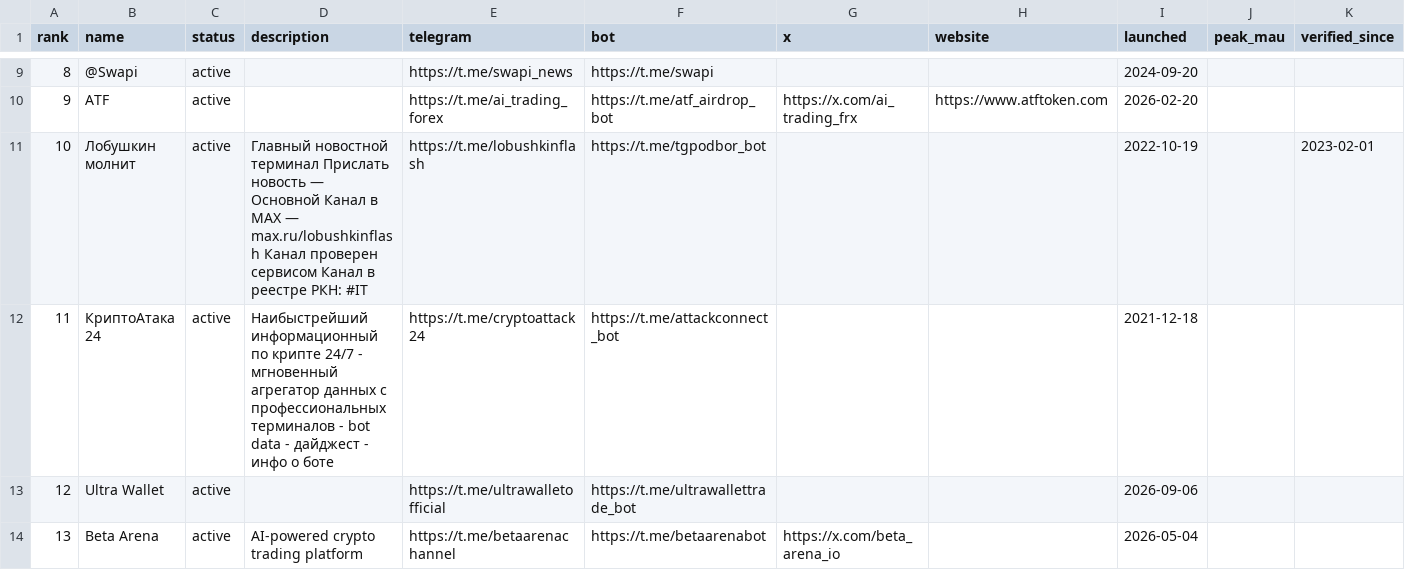
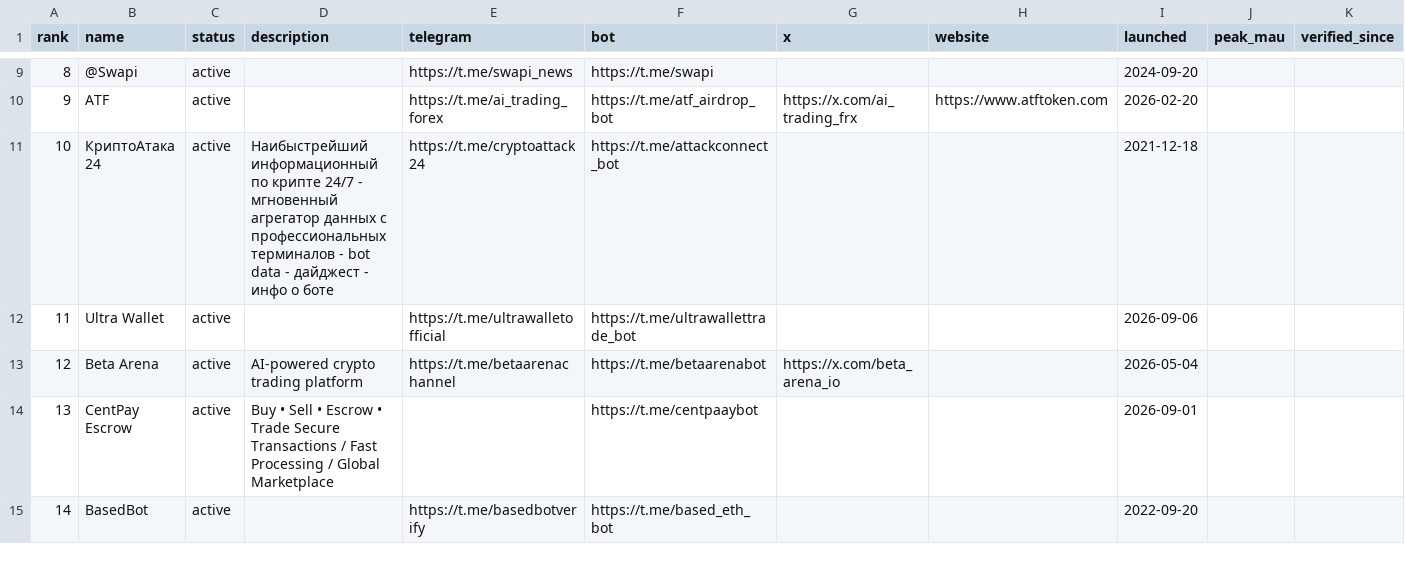
Before and after one commit to vitalikgpt/gram-ecosystem, a CSV file: data/by-category/trading.csv, drawn as a sheet; only a part is shown, gaps mark what is left out; the shorter side is filled out with more unchanged rows; removed rows and columns are numbered as before the commit, all else as after; the diff names each change by its address in the sheet, - before the commit and + after, or states it on an @@ line.

```diff
--- a/data/by-category/trading.csv
+++ b/data/by-category/trading.csv
-row 11: 10 | Лобушкин молнит | active | Главный новостной терминал Прислать новость — Основной Канал в MAX — max.ru/lobushkinflash Канал проверен сервисом Канал в реестре РКН: #IT | https://t.me/lobushkinflash | https://t.me/tgpodbor_bot |  |  | 2022-10-19 |  | 2023-02-01
@@ column A (rank) renumbered from row 11 down @@
```
Also changed, not shown: data/by-category/farming.csv, 5 other files.
